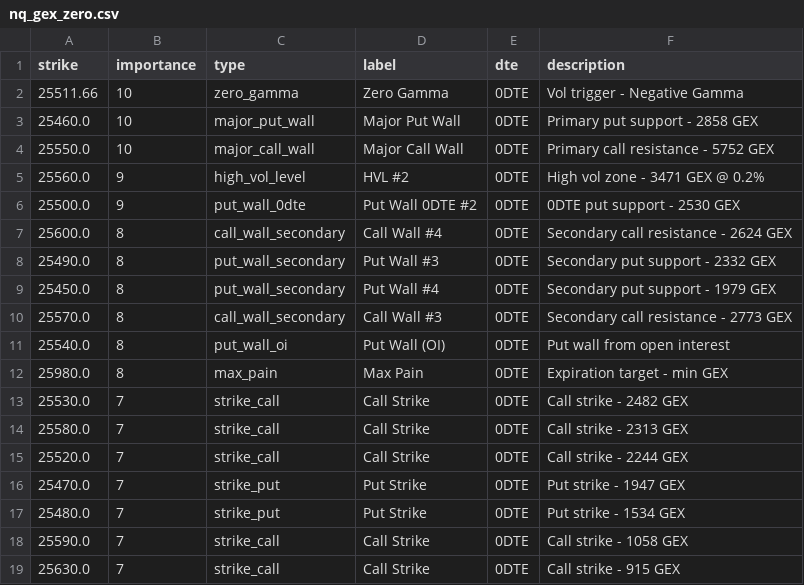
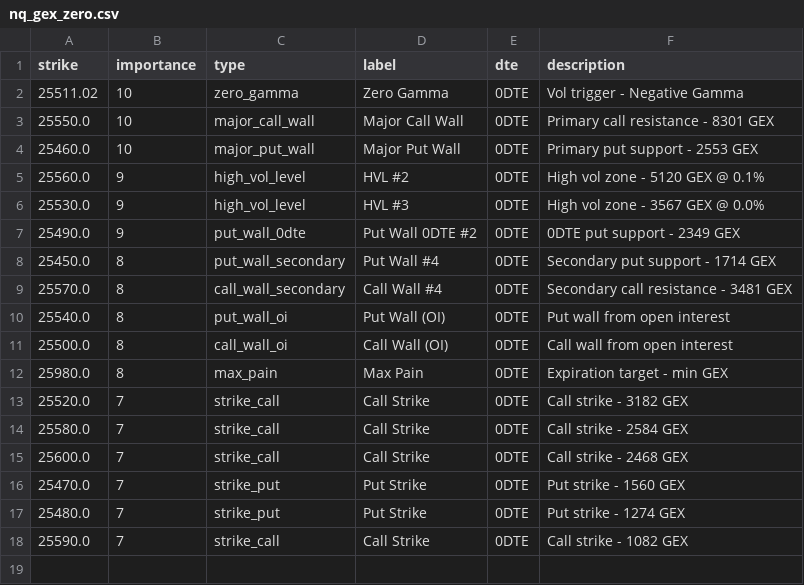
Before and after one commit to enzocosson/gex-levels-manual, a CSV file: nq_gex_zero.csv, drawn as a sheet.

```diff
--- a/nq_gex_zero.csv
+++ b/nq_gex_zero.csv
@@ -1,19 +1,18 @@
 strike,importance,type,label,dte,description
-25511.66,10,zero_gamma,Zero Gamma,0DTE,Vol trigger - Negative Gamma
-25460.0,10,major_put_wall,Major Put Wall,0DTE,Primary put support - 2858 GEX
-25550.0,10,major_call_wall,Major Call Wall,0DTE,Primary call resistance - 5752 GEX
-25560.0,9,high_vol_level,HVL #2,0DTE,High vol zone - 3471 GEX @ 0.2%
-25500.0,9,put_wall_0dte,Put Wall 0DTE #2,0DTE,0DTE put support - 2530 GEX
-25600.0,8,call_wall_secondary,Call Wall #4,0DTE,Secondary call resistance - 2624 GEX
-25490.0,8,put_wall_secondary,Put Wall #3,0DTE,Secondary put support - 2332 GEX
-25450.0,8,put_wall_secondary,Put Wall #4,0DTE,Secondary put support - 1979 GEX
-25570.0,8,call_wall_secondary,Call Wall #3,0DTE,Secondary call resistance - 2773 GEX
+25511.02,10,zero_gamma,Zero Gamma,0DTE,Vol trigger - Negative Gamma
+25550.0,10,major_call_wall,Major Call Wall,0DTE,Primary call resistance - 8301 GEX
+25460.0,10,major_put_wall,Major Put Wall,0DTE,Primary put support - 2553 GEX
+25560.0,9,high_vol_level,HVL #2,0DTE,High vol zone - 5120 GEX @ 0.1%
+25530.0,9,high_vol_level,HVL #3,0DTE,High vol zone - 3567 GEX @ 0.0%
+25490.0,9,put_wall_0dte,Put Wall 0DTE #2,0DTE,0DTE put support - 2349 GEX
+25450.0,8,put_wall_secondary,Put Wall #4,0DTE,Secondary put support - 1714 GEX
+25570.0,8,call_wall_secondary,Call Wall #4,0DTE,Secondary call resistance - 3481 GEX
 25540.0,8,put_wall_oi,Put Wall (OI),0DTE,Put wall from open interest
+25500.0,8,call_wall_oi,Call Wall (OI),0DTE,Call wall from open interest
 25980.0,8,max_pain,Max Pain,0DTE,Expiration target - min GEX
-25530.0,7,strike_call,Call Strike,0DTE,Call strike - 2482 GEX
-25580.0,7,strike_call,Call Strike,0DTE,Call strike - 2313 GEX
-25520.0,7,strike_call,Call Strike,0DTE,Call strike - 2244 GEX
-25470.0,7,strike_put,Put Strike,0DTE,Put strike - 1947 GEX
-25480.0,7,strike_put,Put Strike,0DTE,Put strike - 1534 GEX
-25590.0,7,strike_call,Call Strike,0DTE,Call strike - 1058 GEX
-25630.0,7,strike_call,Call Strike,0DTE,Call strike - 915 GEX
+25520.0,7,strike_call,Call Strike,0DTE,Call strike - 3182 GEX
+25580.0,7,strike_call,Call Strike,0DTE,Call strike - 2584 GEX
+25600.0,7,strike_call,Call Strike,0DTE,Call strike - 2468 GEX
+25470.0,7,strike_put,Put Strike,0DTE,Put strike - 1560 GEX
+25480.0,7,strike_put,Put Strike,0DTE,Put strike - 1274 GEX
+25590.0,7,strike_call,Call Strike,0DTE,Call strike - 1082 GEX
```
Also changed, not shown: es_gex_full.csv, es_gex_one.csv, 5 other files.
